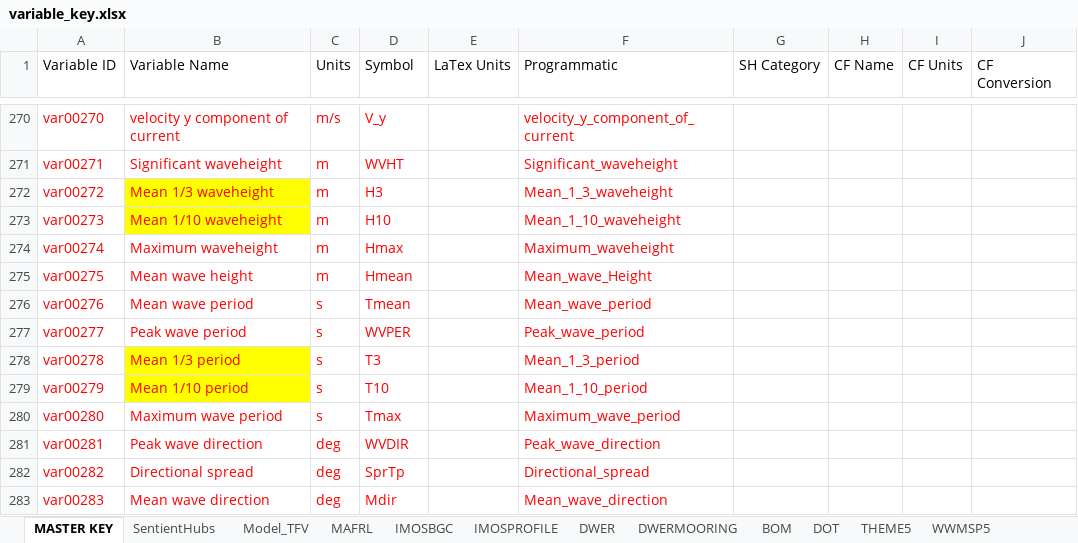
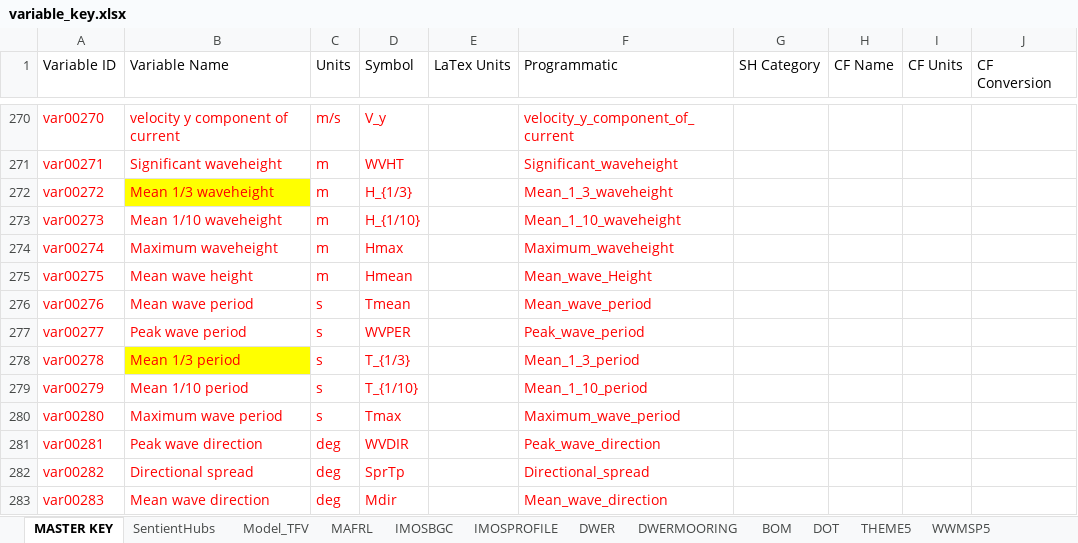
Before and after one commit to SEAF-CS/csiem-data, an Excel workbook: data-governance/variable_key.xlsx, sheet MASTER KEY, drawn as a sheet; only a part is shown, gaps mark what is left out; values as stored, in another font and other column widths than the file's, no borders; the diff names each change by its address in the sheet, - before the commit and + after, or states it on an @@ line.

Commit message:
Update variable_key.xlsx

```diff
--- a/data-governance/variable_key.xlsx (sheet MASTER KEY)
+++ b/data-governance/variable_key.xlsx (sheet MASTER KEY)
-D272 (Symbol): H3
+D272 (Symbol): H_{1/3}
-B273 fill: #FFFF00
+B273 fill: none
-D273 (Symbol): H10
+D273 (Symbol): H_{1/10}
-D278 (Symbol): T3
+D278 (Symbol): T_{1/3}
-B279 fill: #FFFF00
+B279 fill: none
-D279 (Symbol): T10
+D279 (Symbol): T_{1/10}
```
